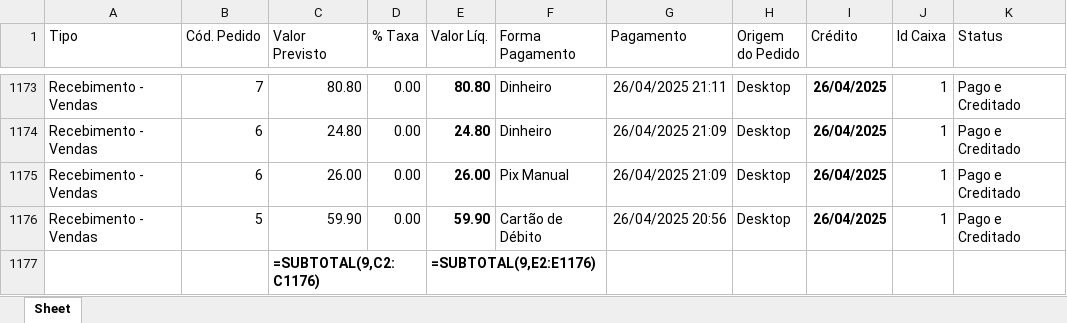
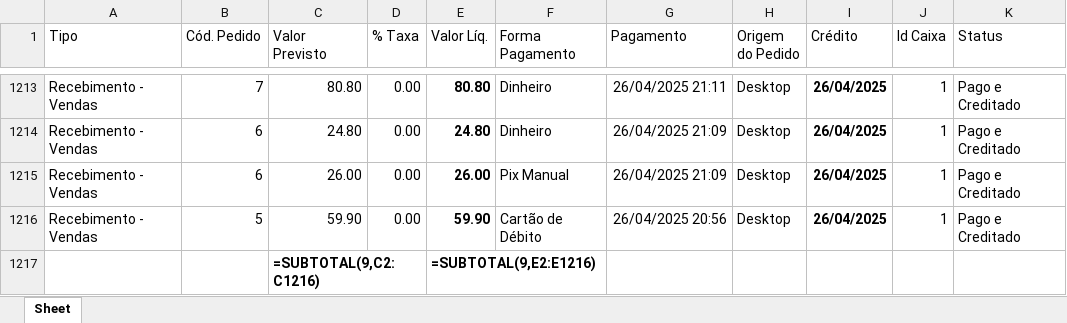
Before and after one commit to jvasouza/dashboard_pizzaria, an Excel workbook: data/Lista-contas-receber.xlsx, sheet Sheet, drawn as a sheet; only a part is shown, gaps mark what is left out; values as stored, in another font and other column widths than the file's, no borders; formulas without a stored value are shown as written; addresses are those after the commit; the diff covers the shown part only; the diff names each change by its address in the sheet, - before the commit and + after, or states it on an @@ line.

```diff
--- a/data/Lista-contas-receber.xlsx (sheet Sheet)
+++ b/data/Lista-contas-receber.xlsx (sheet Sheet)
-C1217 (Valor Previsto): =SUBTOTAL(9,C2:C1176)
+C1217 (Valor Previsto): =SUBTOTAL(9,C2:C1216)
-E1217 (Valor Líq.): =SUBTOTAL(9,E2:E1176)
+E1217 (Valor Líq.): =SUBTOTAL(9,E2:E1216)
```
Also changed, not shown: 40 added rows elsewhere in this sheet, data/Historico_Itens_Vendidos.xlsx, data/Todos os pedidos.xlsx.
